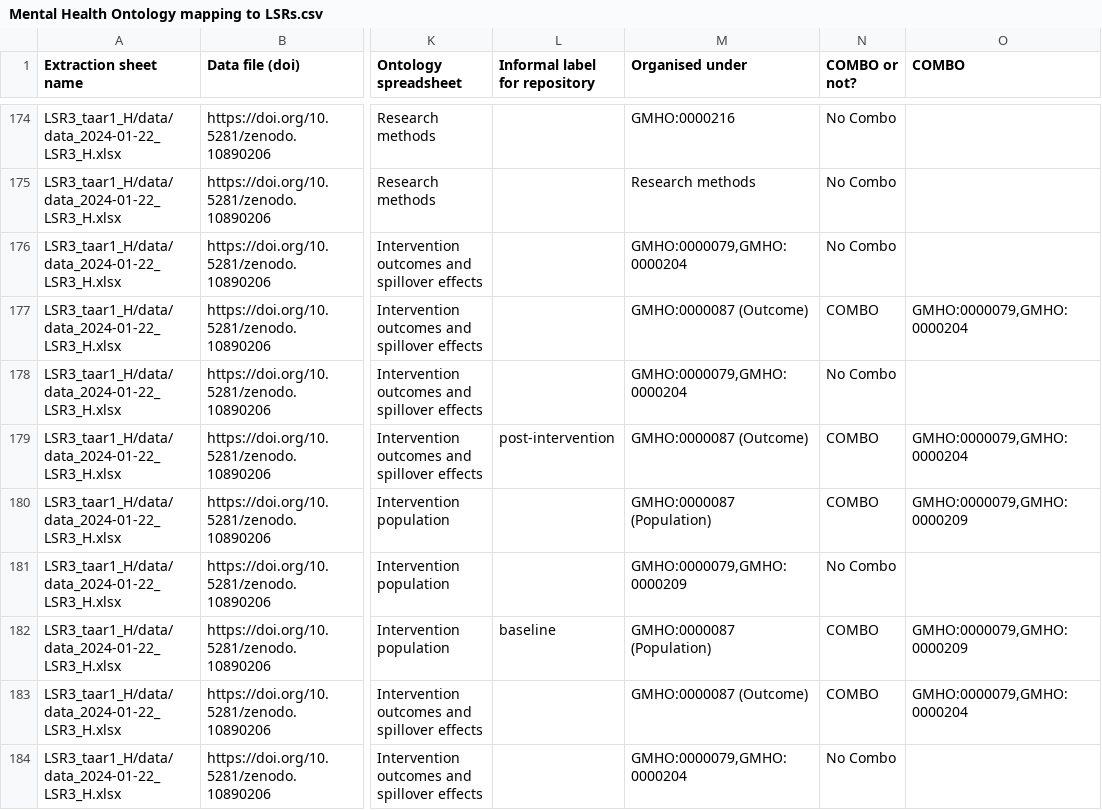
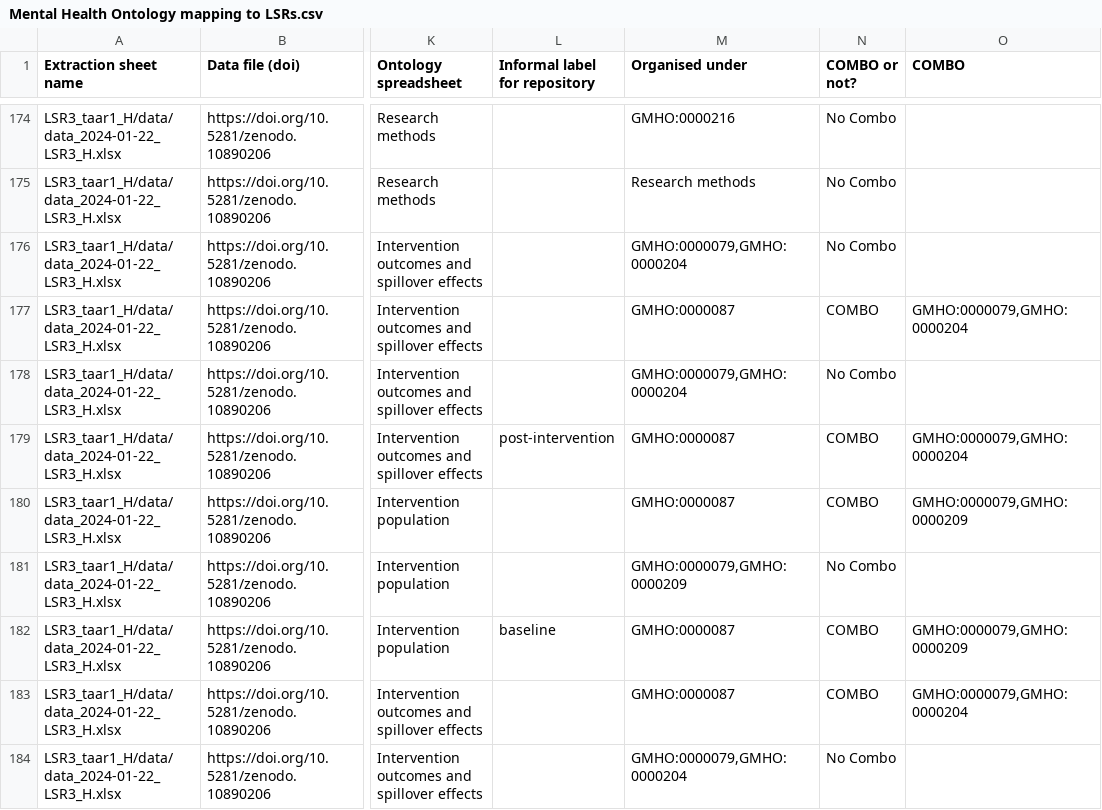
Before and after one commit to galenos-project/mental-health-ontology, a CSV file: Mapping to LSRs/Mental Health Ontology mapping to LSRs.csv, drawn as a sheet; only a part is shown, gaps mark what is left out; the diff covers the shown part only; the diff names each change by its address in the sheet, - before the commit and + after, or states it on an @@ line.

```diff
--- a/Mapping to LSRs/Mental Health Ontology mapping to LSRs.csv
+++ b/Mapping to LSRs/Mental Health Ontology mapping to LSRs.csv
-M177 (Organised under): GMHO:0000087 (Outcome)
+M177 (Organised under): GMHO:0000087
-M179 (Organised under): GMHO:0000087 (Outcome)
+M179 (Organised under): GMHO:0000087
-M180 (Organised under): GMHO:0000087 (Population)
+M180 (Organised under): GMHO:0000087
-M182 (Organised under): GMHO:0000087 (Population)
+M182 (Organised under): GMHO:0000087
-M183 (Organised under): GMHO:0000087 (Outcome)
+M183 (Organised under): GMHO:0000087
```
Also changed, not shown: 58 edited cells elsewhere in this file.
